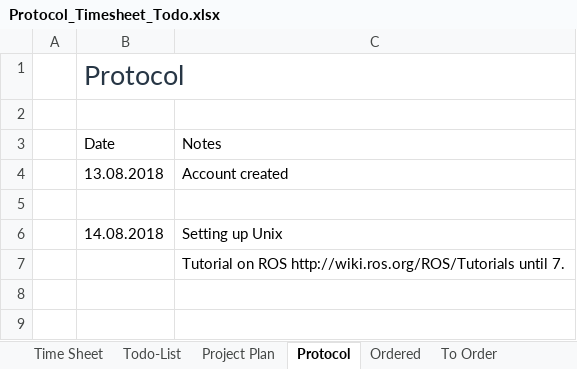
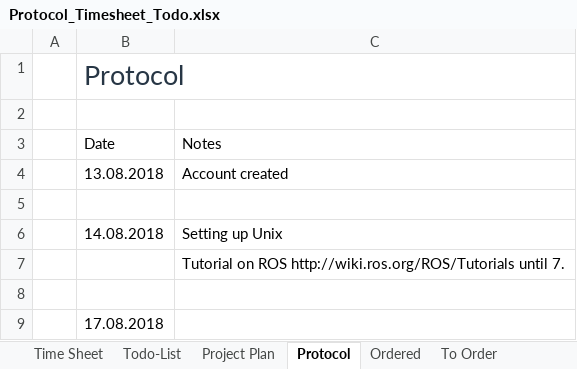
Before and after one commit to HannesThielke/NTU_robotics, an Excel workbook: documentation/Protocol_Timesheet_Todo.xlsx, sheet Protocol, drawn as a sheet; values as stored, in another font and other column widths than the file's, no borders; table styles not drawn; the diff names each change by its address in the sheet, - before the commit and + after, or states it on an @@ line.

```diff
--- a/documentation/Protocol_Timesheet_Todo.xlsx (sheet Protocol)
+++ b/documentation/Protocol_Timesheet_Todo.xlsx (sheet Protocol)
+row 8: (empty)
+row 9:  | 17.08.2018
```
Also changed, not shown: sheet Time Sheet, sheet Todo-List, 1 other file.
